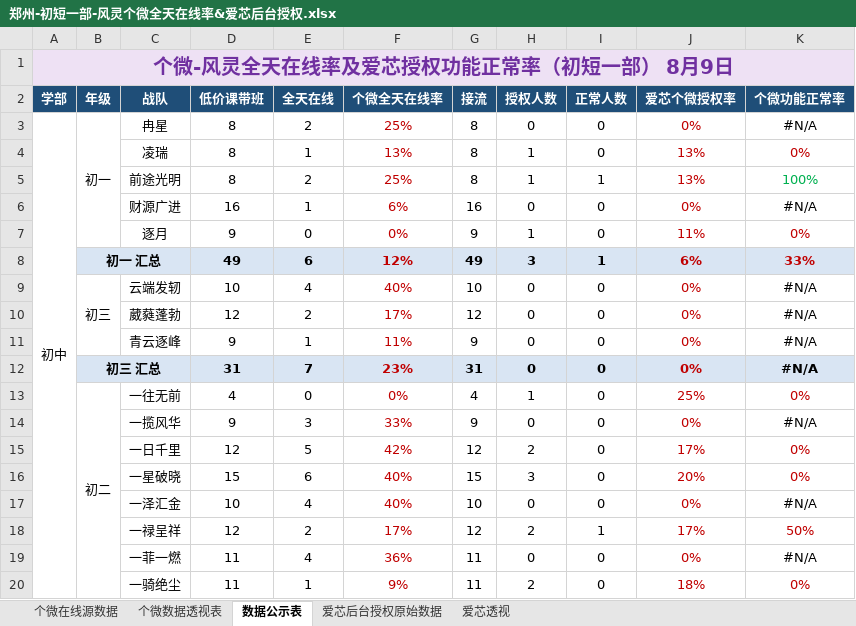
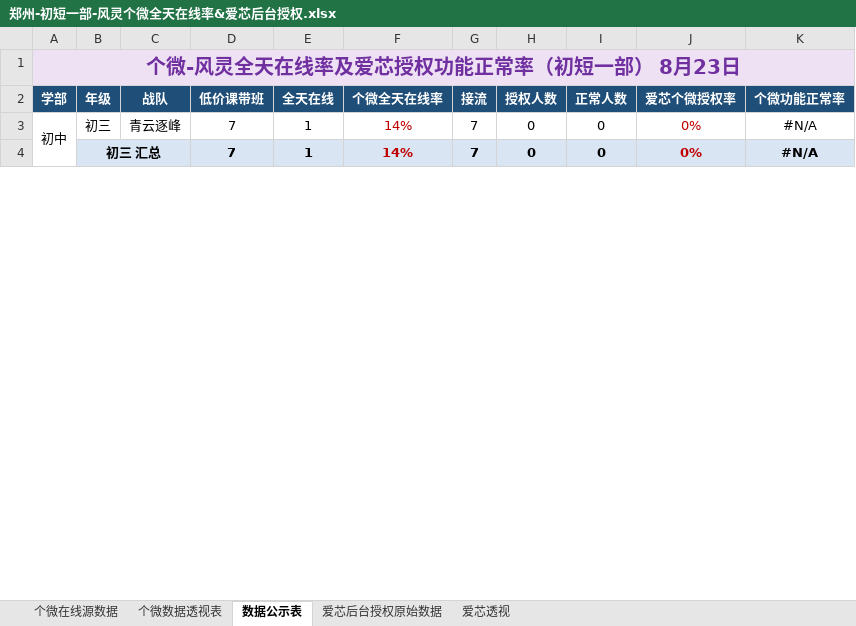
Before and after one commit to zoeyzhou111/fengling-dashboard, an Excel workbook: 每日输出/初短一部/郑州-初短一部-风灵个微全天在线率&爱芯后台授权.xlsx, sheet 数据公示表, drawn as a sheet; only a part is shown; values as stored, in another font and other column widths than the file's, no borders; conditional formats not drawn; removed rows and columns are numbered as before the commit, all else as after; the diff covers the shown part only; the diff names each change by its address in the sheet, - before the commit and + after, or states it on an @@ line.

```diff
--- a/每日输出/初短一部/郑州-初短一部-风灵个微全天在线率&爱芯后台授权.xlsx (sheet 数据公示表)
+++ b/每日输出/初短一部/郑州-初短一部-风灵个微全天在线率&爱芯后台授权.xlsx (sheet 数据公示表)
-A1 (学部): 个微-风灵全天在线率及爱芯授权功能正常率（初短一部） 8月9日
+A1 (学部): 个微-风灵全天在线率及爱芯授权功能正常率（初短一部） 8月23日
-B3 (年级): 初一
+B3 (年级): 初三
-B3:B7 merged
-C3 (战队): 冉星
+C3 (战队): 青云逐峰
-D3 (低价课带班): 8
+D3 (低价课带班): 7
-E3 (全天在线): 2
+E3 (全天在线): 1
-F3 (个微全天在线率): 25%
+F3 (个微全天在线率): 14%
-G3 (接流): 8
+G3 (接流): 7
-row 4:  |  | 凌瑞 | 8 | 1 | 13% | 8 | 1 | 0 | 13% | 0%
-row 5:  |  | 前途光明 | 8 | 2 | 25% | 8 | 1 | 1 | 13% | 100%
-row 6:  |  | 财源广进 | 16 | 1 | 6% | 16 | 0 | 0 | 0% | #N/A
-row 7:  |  | 逐月 | 9 | 0 | 0% | 9 | 1 | 0 | 11% | 0%
-row 8:  | 初一 汇总 |  | 49 | 6 | 12% | 49 | 3 | 1 | 6% | 33%
-row 9:  | 初三 | 云端发轫 | 10 | 4 | 40% | 10 | 0 | 0 | 0% | #N/A
-row 10:  |  | 葳蕤蓬勃 | 12 | 2 | 17% | 12 | 0 | 0 | 0% | #N/A
-row 11:  |  | 青云逐峰 | 9 | 1 | 11% | 9 | 0 | 0 | 0% | #N/A
-D4 (低价课带班): 31
+D4 (低价课带班): 7
-E4 (全天在线): 7
+E4 (全天在线): 1
-F4 (个微全天在线率): 23%
+F4 (个微全天在线率): 14%
-G4 (接流): 31
+G4 (接流): 7
-row 13:  | 初二 | 一往无前 | 4 | 0 | 0% | 4 | 1 | 0 | 25% | 0%
-row 14:  |  | 一揽风华 | 9 | 3 | 33% | 9 | 0 | 0 | 0% | #N/A
-row 15:  |  | 一日千里 | 12 | 5 | 42% | 12 | 2 | 0 | 17% | 0%
-row 16:  |  | 一星破晓 | 15 | 6 | 40% | 15 | 3 | 0 | 20% | 0%
-row 17:  |  | 一泽汇金 | 10 | 4 | 40% | 10 | 0 | 0 | 0% | #N/A
-row 18:  |  | 一禄呈祥 | 12 | 2 | 17% | 12 | 2 | 1 | 17% | 50%
-row 19:  |  | 一菲一燃 | 11 | 4 | 36% | 11 | 0 | 0 | 0% | #N/A
-row 20:  |  | 一骑绝尘 | 11 | 1 | 9% | 11 | 2 | 0 | 18% | 0%
```
Also changed, not shown: 1 added row and 7 removed rows elsewhere in this sheet, sheet 个微在线源数据, sheet 爱芯后台授权原始数据, sheet 爱芯透视, sheet 个微数据透视表, 每日输出/初短一部/郑州-初短一部-每日风灵不在线.xlsx, 每日输出/初短一部/郑州-初短一部-销售风灵在线率明细数据.xlsx, 42 other files.
